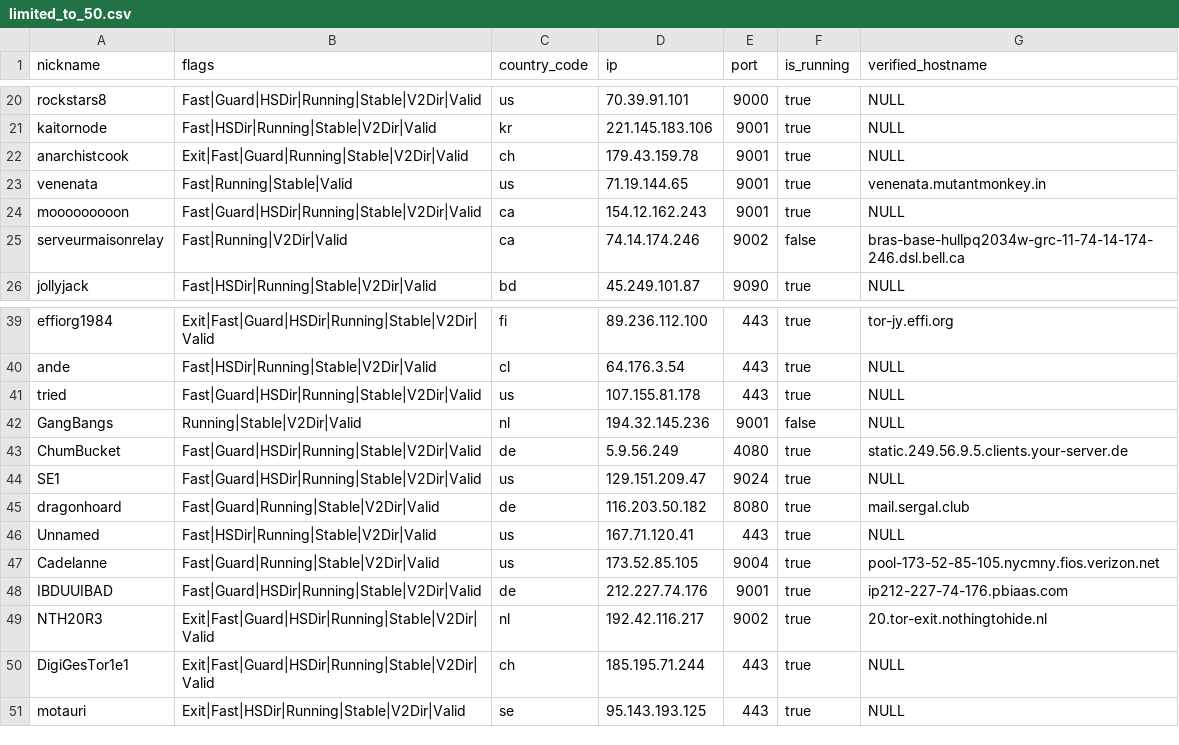
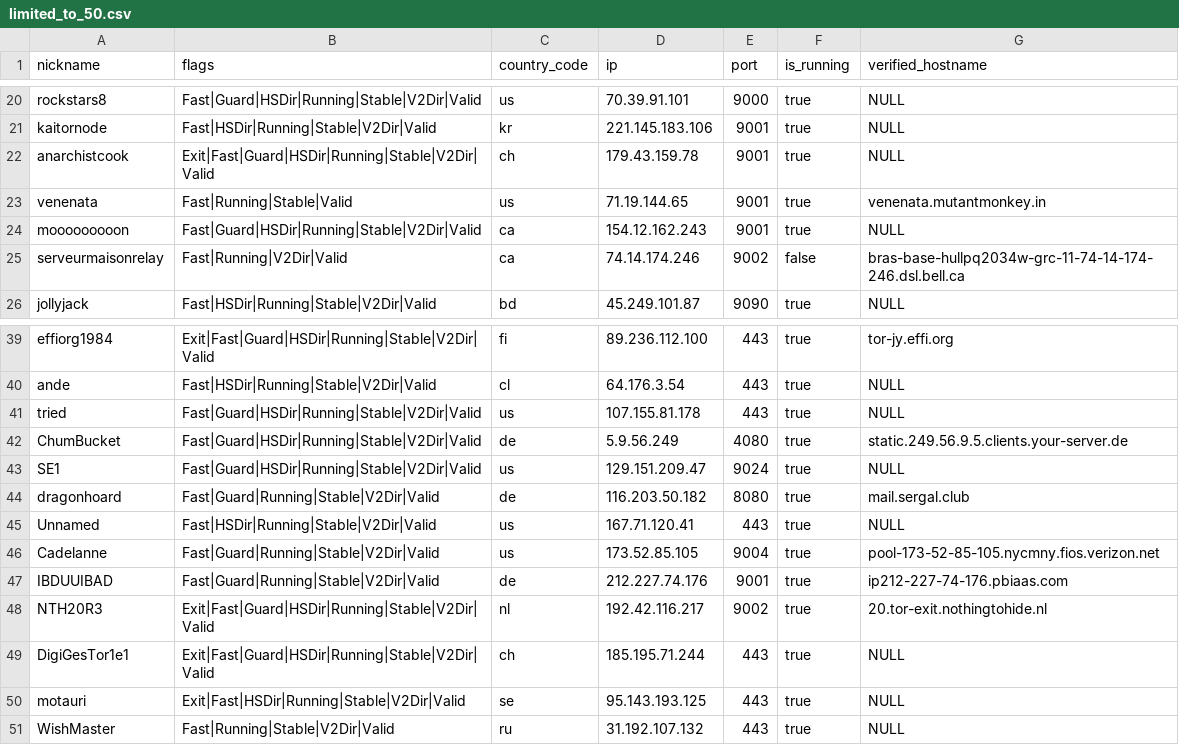
Before and after one commit to t-pol/123-test-abort, a CSV file: limited_to_50.csv, drawn as a sheet; only a part is shown, gaps mark what is left out.

```diff
--- a/limited_to_50.csv
+++ b/limited_to_50.csv
@@ -21,3 +21,3 @@
 "kaitornode","Fast|HSDir|Running|Stable|V2Dir|Valid","kr","221.145.183.106","9001",true,"NULL"
-"anarchistcook","Exit|Fast|Guard|Running|Stable|V2Dir|Valid","ch","179.43.159.78","9001",true,"NULL"
+"anarchistcook","Exit|Fast|Guard|HSDir|Running|Stable|V2Dir|Valid","ch","179.43.159.78","9001",true,"NULL"
 "venenata","Fast|Running|Stable|Valid","us","71.19.144.65","9001",true,"venenata.mutantmonkey.in"
@@ -41,3 +41,2 @@
 "tried","Fast|Guard|HSDir|Running|Stable|V2Dir|Valid","us","107.155.81.178","443",true,"NULL"
-"GangBangs","Running|Stable|V2Dir|Valid","nl","194.32.145.236","9001",false,"NULL"
 "ChumBucket","Fast|Guard|HSDir|Running|Stable|V2Dir|Valid","de","5.9.56.249","4080",true,"static.249.56.9.5.clients.your-server.de"
@@ -47,3 +46,3 @@
 "Cadelanne","Fast|Guard|Running|Stable|V2Dir|Valid","us","173.52.85.105","9004",true,"pool-173-52-85-105.nycmny.fios.verizon.net"
-"IBDUUIBAD","Fast|Guard|HSDir|Running|Stable|V2Dir|Valid","de","212.227.74.176","9001",true,"ip212-227-74-176.pbiaas.com"
+"IBDUUIBAD","Fast|Guard|Running|Stable|V2Dir|Valid","de","212.227.74.176","9001",true,"ip212-227-74-176.pbiaas.com"
 "NTH20R3","Exit|Fast|Guard|HSDir|Running|Stable|V2Dir|Valid","nl","192.42.116.217","9002",true,"20.tor-exit.nothingtohide.nl"
@@ -51 +50,2 @@
 "motauri","Exit|Fast|HSDir|Running|Stable|V2Dir|Valid","se","95.143.193.125","443",true,"NULL"
+"WishMaster","Fast|Running|Stable|V2Dir|Valid","ru","31.192.107.132","443",true,"NULL"
```
Also changed, not shown: tor_feed.csv, 1 other file.
